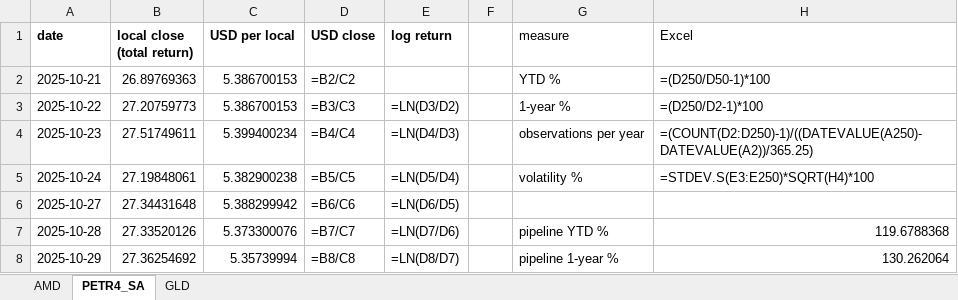
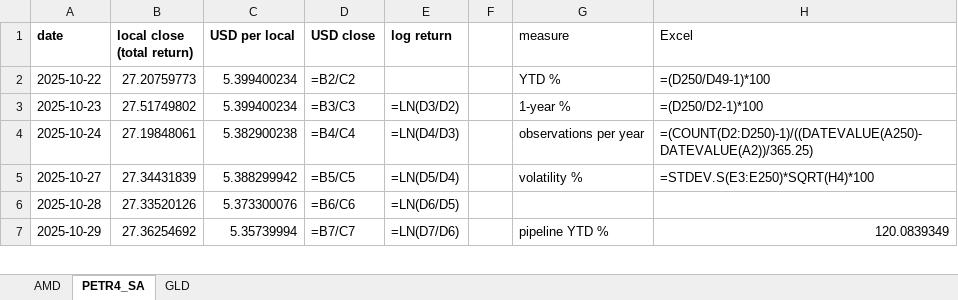
Before and after one commit to jpsb2004/power-law-book, an Excel workbook: research/verification.xlsx, sheet PETR4_SA, drawn as a sheet; only a part is shown; values as stored, in another font and other column widths than the file's, no borders; formulas without a stored value are shown as written; removed rows and columns are numbered as before the commit, all else as after; the diff covers the shown part only; the diff names each change by its address in the sheet, - before the commit and + after, or states it on an @@ line.

```diff
--- a/research/verification.xlsx (sheet PETR4_SA)
+++ b/research/verification.xlsx (sheet PETR4_SA)
-row 2: 2025-10-21 | 26.89769363 | 5.386700153 | =B2/C2 |  |  | YTD % | =(D250/D50-1)*100
-C2 (USD per local): 5.386700153
+C2 (USD per local): 5.399400234
-D2 (USD close): =B3/C3
+D2 (USD close): =B2/C2
-E2 (log return): =LN(D3/D2)
+E2 (log return): (empty)
-G2 (measure): 1-year %
+G2 (measure): YTD %
-H2 (Excel): =(D250/D2-1)*100
+H2 (Excel): =(D250/D49-1)*100
-B3 (local close (total return)): 27.51749611
+B3 (local close (total return)): 27.51749802
-D3 (USD close): =B4/C4
+D3 (USD close): =B3/C3
-E3 (log return): =LN(D4/D3)
+E3 (log return): =LN(D3/D2)
-G3 (measure): observations per year
+G3 (measure): 1-year %
-H3 (Excel): =(COUNT(D2:D250)-1)/((DATEVALUE(A250)-DATEVALUE(A2))/365.25)
+H3 (Excel): =(D250/D2-1)*100
-D4 (USD close): =B5/C5
+D4 (USD close): =B4/C4
-E4 (log return): =LN(D5/D4)
+E4 (log return): =LN(D4/D3)
-G4 (measure): volatility %
+G4 (measure): observations per year
-H4 (Excel): =STDEV.S(E3:E250)*SQRT(H4)*100
+H4 (Excel): =(COUNT(D2:D250)-1)/((DATEVALUE(A250)-DATEVALUE(A2))/365.25)
-B5 (local close (total return)): 27.34431648
+B5 (local close (total return)): 27.34431839
-D5 (USD close): =B6/C6
+D5 (USD close): =B5/C5
-E5 (log return): =LN(D6/D5)
+E5 (log return): =LN(D5/D4)
-G5 (measure): (empty)
+G5 (measure): volatility %
-H5 (Excel): (empty)
+H5 (Excel): =STDEV.S(E3:E250)*SQRT(H4)*100
-D6 (USD close): =B7/C7
+D6 (USD close): =B6/C6
-E6 (log return): =LN(D7/D6)
+E6 (log return): =LN(D6/D5)
-G6 (measure): pipeline YTD %
+G6 (measure): (empty)
-H6 (Excel): 119.6788368
+H6 (Excel): (empty)
-D7 (USD close): =B8/C8
+D7 (USD close): =B7/C7
-E7 (log return): =LN(D8/D7)
+E7 (log return): =LN(D7/D6)
-G7 (measure): pipeline 1-year %
+G7 (measure): pipeline YTD %
-H7 (Excel): 130.262064
+H7 (Excel): 120.0839349
```
Also changed, not shown: 1 added row and 556 edited cells elsewhere in this sheet, sheet AMD, sheet GLD, 7 other files.
